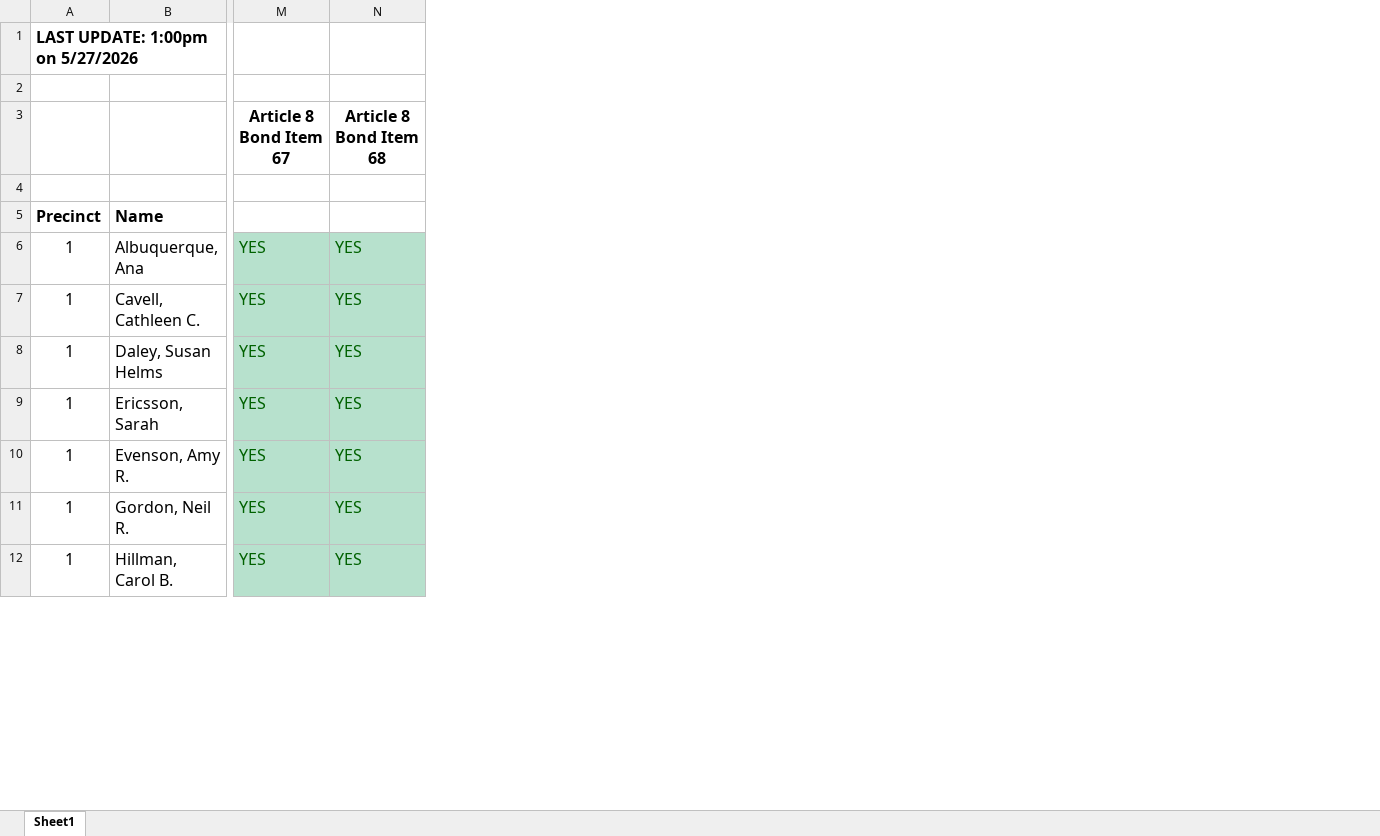
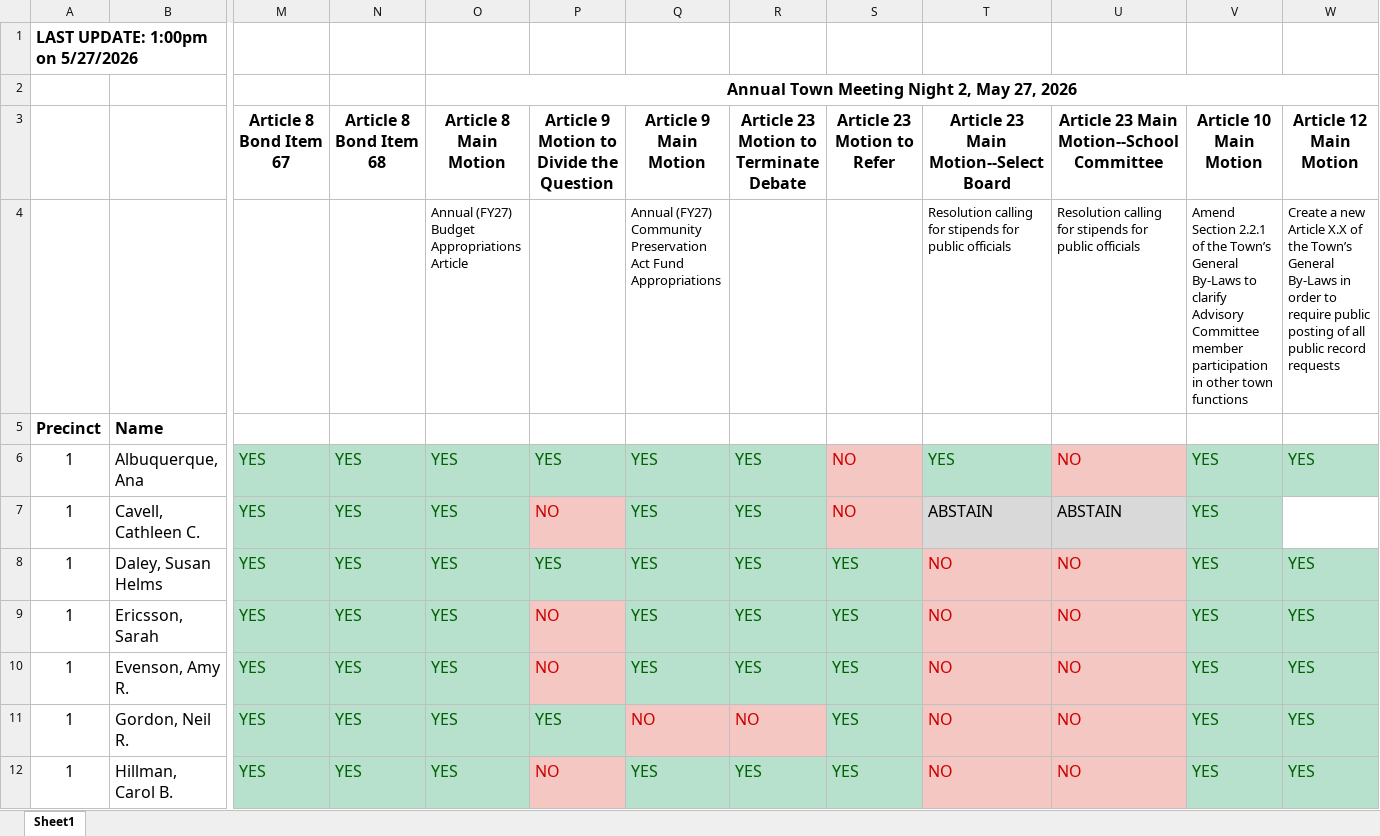
Before and after one commit to millxing/TM, an Excel workbook: Votes/May 2026 Votes.xlsx, sheet Sheet1, drawn as a sheet; only a part is shown, gaps mark what is left out; values as stored, in another font and other column widths than the file's, no borders; the diff names each change by its address in the sheet, - before the commit and + after, or states it on an @@ line.

Commit message:
update May 2026 night 2

```diff
--- a/Votes/May 2026 Votes.xlsx (sheet Sheet1)
+++ b/Votes/May 2026 Votes.xlsx (sheet Sheet1)
+column O (Article 8 Main Motion), row 2: Annual Town Meeting Night 2, May 27, 2026; rows 4-12: Annual (FY27) Budget Appropriations Article |  | YES | YES | YES | YES | YES | YES | YES
+column P, rows 3-12: Article 9 Motion to Divide the Question |  |  | YES | NO | YES | NO | NO | YES | NO
+column Q (Article 9 Main Motion), rows 4-12: Annual (FY27) Community Preservation Act Fund Appropriations |  | YES | YES | YES | YES | YES | NO | YES
+column R, rows 3-12: Article 23 Motion to Terminate Debate |  |  | YES | YES | YES | YES | YES | NO | YES
+column S (Article 23 Motion to Refer), rows 6-12: NO | NO | YES | YES | YES | YES | YES
+column T, rows 3-12: Article 23 Main Motion--Select Board | Resolution calling for stipends for public officials |  | YES | ABSTAIN | NO | NO | NO | NO | NO
+column U, rows 3-12: Article 23 Main Motion--School Committee | Resolution calling for stipends for public officials |  | NO | ABSTAIN | NO | NO | NO | NO | NO
+column V (Article 10 Main Motion), rows 4-12: Amend Section 2.2.1 of the Town’s General By-Laws to clarify Advisory Committee member participation in other town functions |  | YES | YES | YES | YES | YES | YES | YES
+column W (Article 12 Main Motion), rows 4-12: Create a new Article X.X of the Town’s General By-Laws in order to require public posting of all public record requests |  | YES |  | YES | YES | YES | YES | YES
```
Also changed, not shown: Votes/AllVotes_categorized.xlsx, 2 other files.
